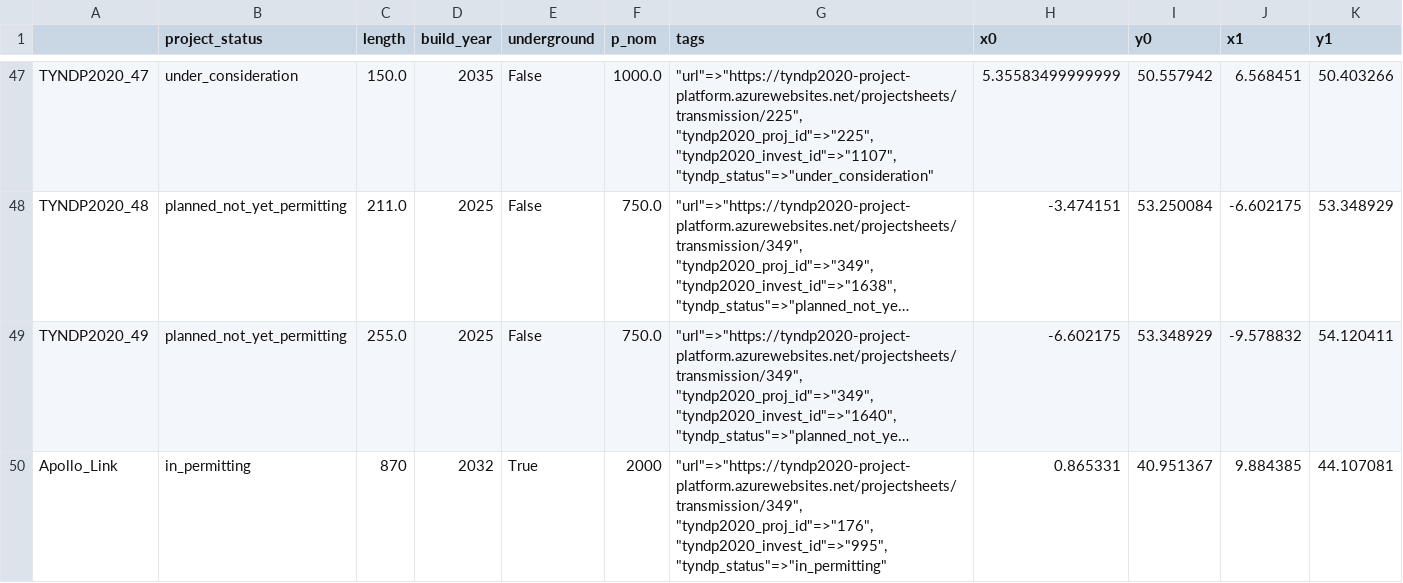
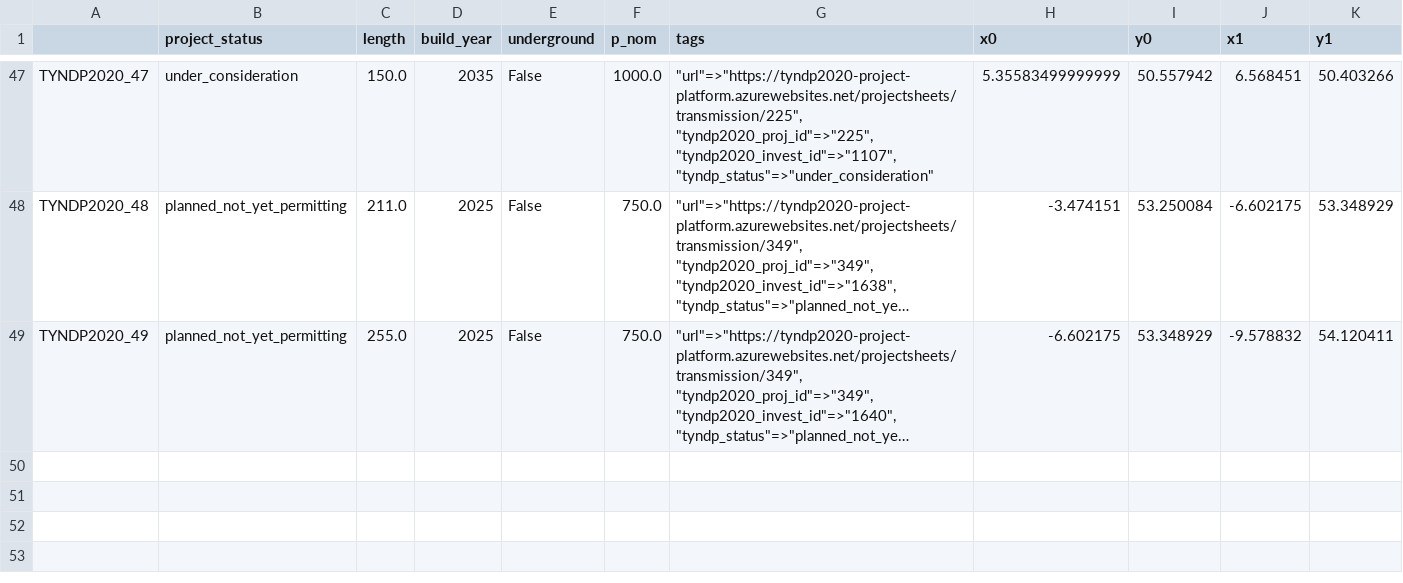
Before and after one commit to bjoernellens1/pypsa-eur-evt, a CSV file: data/transmission_projects/tyndp2020/new_links.csv, drawn as a sheet; only a part is shown, gaps mark what is left out; long unchanged cells end in …; the diff names each change by its address in the sheet, - before the commit and + after, or states it on an @@ line.

Commit message:
Edit new_links.csv

```diff
--- a/data/transmission_projects/tyndp2020/new_links.csv
+++ b/data/transmission_projects/tyndp2020/new_links.csv
-row 50: Apollo_Link | in_permitting | 870 | 2032 | True | 2000 | "url"=>"https://tyndp2020-project-platform.azurewebsites.net/projectsheets/transmission/349", "tyndp2020_proj_id"=>"176", "tyndp2020_invest_id"=>"995", "tyndp_status"=>"in_permitting" | 0.865331 | 40.951367 | 9.884385 | 44.107081
```
